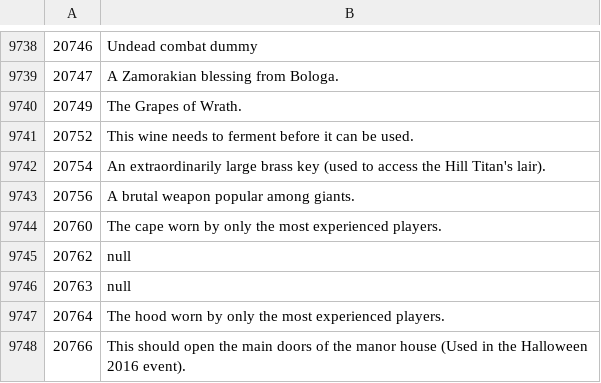
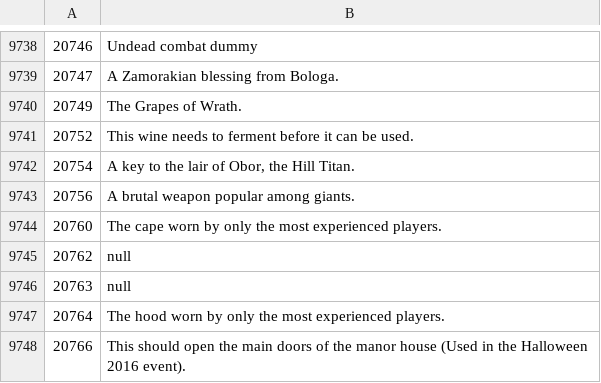
Before and after one commit to Joshua-F/osrs-examines, a CSV file: objs.csv, drawn as a sheet; only a part is shown, gaps mark what is left out.

Commit message:
2022-05-11

```diff
--- a/objs.csv
+++ b/objs.csv
@@ -9741,3 +9741,3 @@
 20752,This wine needs to ferment before it can be used.
-20754,An extraordinarily large brass key (used to access the Hill Titan's lair).
+20754,"A key to the lair of Obor, the Hill Titan."
 20756,A brutal weapon popular among giants.
```
